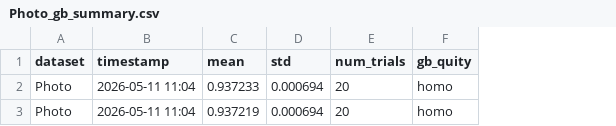
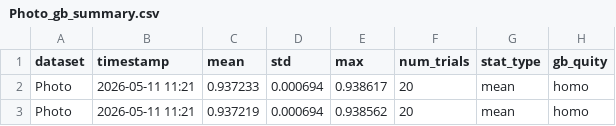
Before and after one commit to osren/GBGCL, a CSV file: analysis_final/Photo_gb_summary.csv, drawn as a sheet; only a part is shown; the diff names each change by its address in the sheet, - before the commit and + after, or states it on an @@ line.

```diff
--- a/analysis_final/Photo_gb_summary.csv
+++ b/analysis_final/Photo_gb_summary.csv
+column E (max), rows 2-3: 0.938617 | 0.938562
+column G (stat_type), rows 2-3: mean | mean
-B2:B3 (timestamp): 2026-05-11 11:04
+B2:B3 (timestamp): 2026-05-11 11:21
```
Also changed, not shown: analysis_final/CS_gb_summary.csv, analysis_final/Computers_gb_summary.csv, 3 other files.
